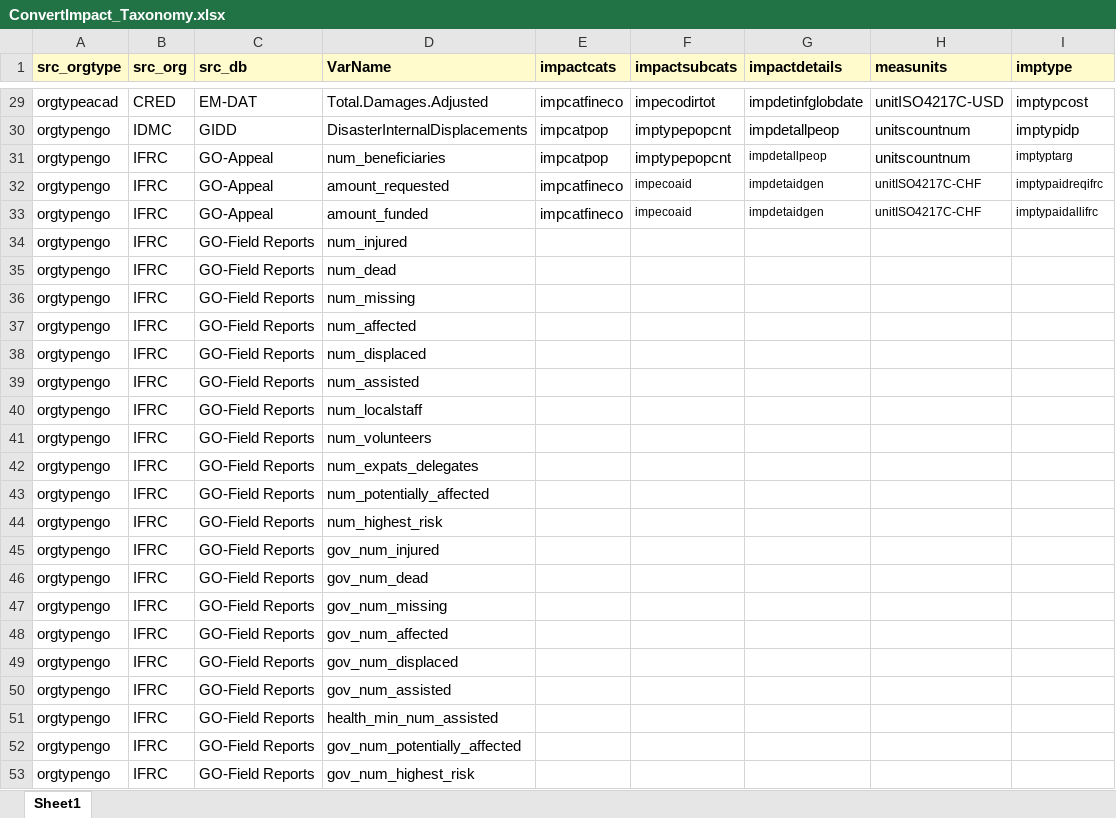
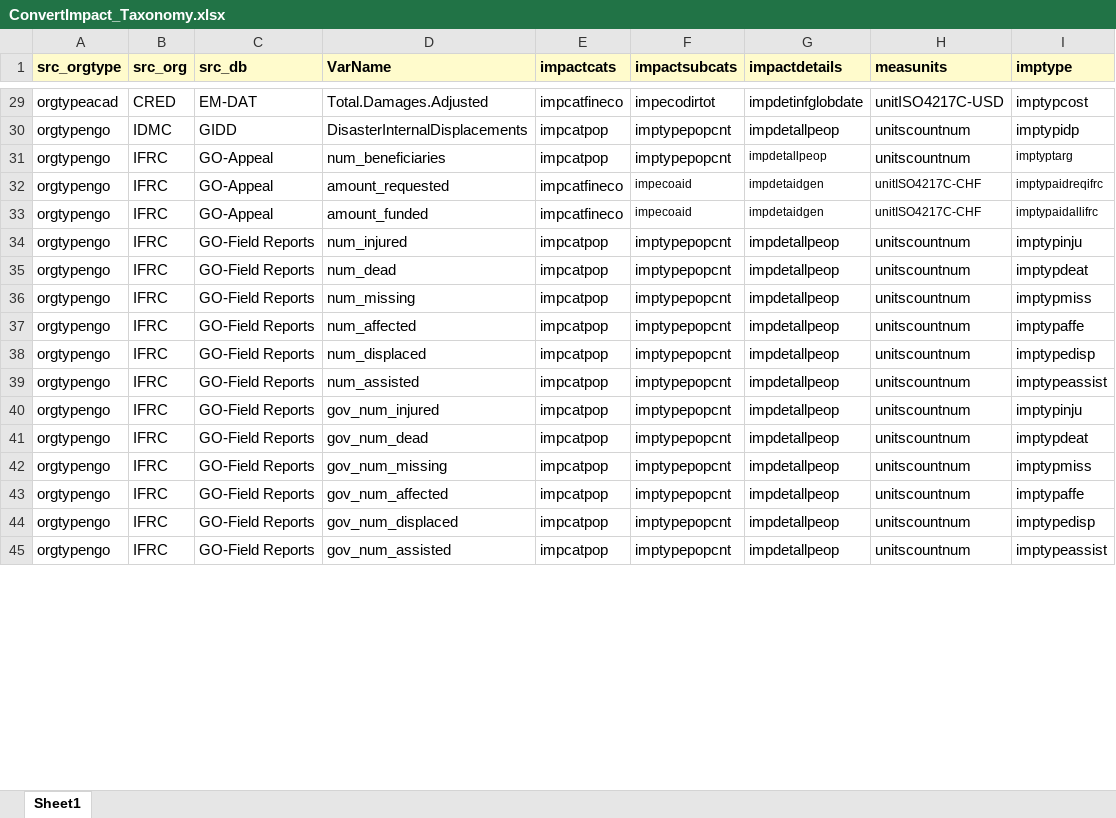
Before and after one commit to IFRCGo/GCDB, an Excel workbook: RCode/MainlyImpactData/ConvertImpact_Taxonomy.xlsx, sheet Sheet1, drawn as a sheet; only a part is shown, gaps mark what is left out; values as stored, in another font and other column widths than the file's, no borders; removed rows and columns are numbered as before the commit, all else as after; the diff covers the shown part only; the diff names each change by its address in the sheet, - before the commit and + after, or states it on an @@ line.

```diff
--- a/RCode/MainlyImpactData/ConvertImpact_Taxonomy.xlsx (sheet Sheet1)
+++ b/RCode/MainlyImpactData/ConvertImpact_Taxonomy.xlsx (sheet Sheet1)
-E34:E39 (impactcats): (empty)
+E34:E39 (impactcats): impcatpop
-F34:F39 (impactsubcats): (empty)
+F34:F39 (impactsubcats): imptypepopcnt
-G34:G39 (impactdetails): (empty)
+G34:G39 (impactdetails): impdetallpeop
-H34:H39 (measunits): (empty)
+H34:H39 (measunits): unitscountnum
-I34 (imptype): (empty)
+I34 (imptype): imptypinju
-I35 (imptype): (empty)
+I35 (imptype): imptypdeat
-I36 (imptype): (empty)
+I36 (imptype): imptypmiss
-I37 (imptype): (empty)
+I37 (imptype): imptypaffe
-I38 (imptype): (empty)
+I38 (imptype): imptypedisp
-I39 (imptype): (empty)
+I39 (imptype): imptypeassist
-row 40: orgtypengo | IFRC | GO-Field Reports | num_localstaff
-row 41: orgtypengo | IFRC | GO-Field Reports | num_volunteers
-row 42: orgtypengo | IFRC | GO-Field Reports | num_expats_delegates
-row 43: orgtypengo | IFRC | GO-Field Reports | num_potentially_affected
-row 44: orgtypengo | IFRC | GO-Field Reports | num_highest_risk
-E40:E45 (impactcats): (empty)
+E40:E45 (impactcats): impcatpop
-F40:F45 (impactsubcats): (empty)
+F40:F45 (impactsubcats): imptypepopcnt
-G40:G45 (impactdetails): (empty)
+G40:G45 (impactdetails): impdetallpeop
-H40:H45 (measunits): (empty)
+H40:H45 (measunits): unitscountnum
-I40 (imptype): (empty)
+I40 (imptype): imptypinju
-I41 (imptype): (empty)
+I41 (imptype): imptypdeat
-I42 (imptype): (empty)
+I42 (imptype): imptypmiss
-I43 (imptype): (empty)
+I43 (imptype): imptypaffe
-I44 (imptype): (empty)
+I44 (imptype): imptypedisp
-I45 (imptype): (empty)
+I45 (imptype): imptypeassist
-row 51: orgtypengo | IFRC | GO-Field Reports | health_min_num_assisted
-row 52: orgtypengo | IFRC | GO-Field Reports | gov_num_potentially_affected
-row 53: orgtypengo | IFRC | GO-Field Reports | gov_num_highest_risk
```
Also changed, not shown: 2 removed rows and 30 edited cells elsewhere in this sheet, ImpactInformationProfiles.xlsx, 7 other files.
